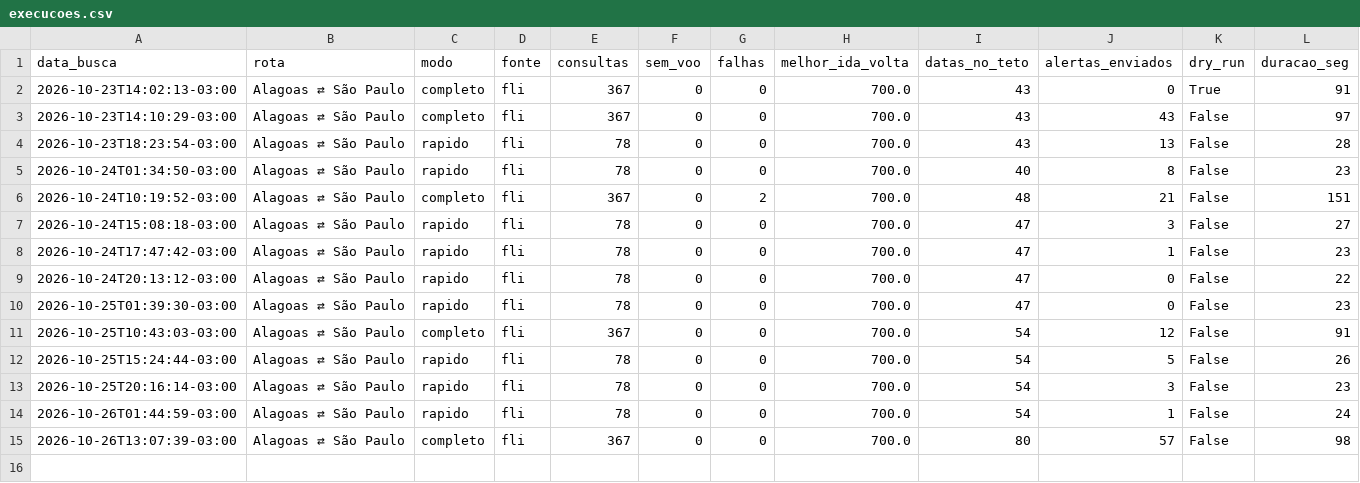
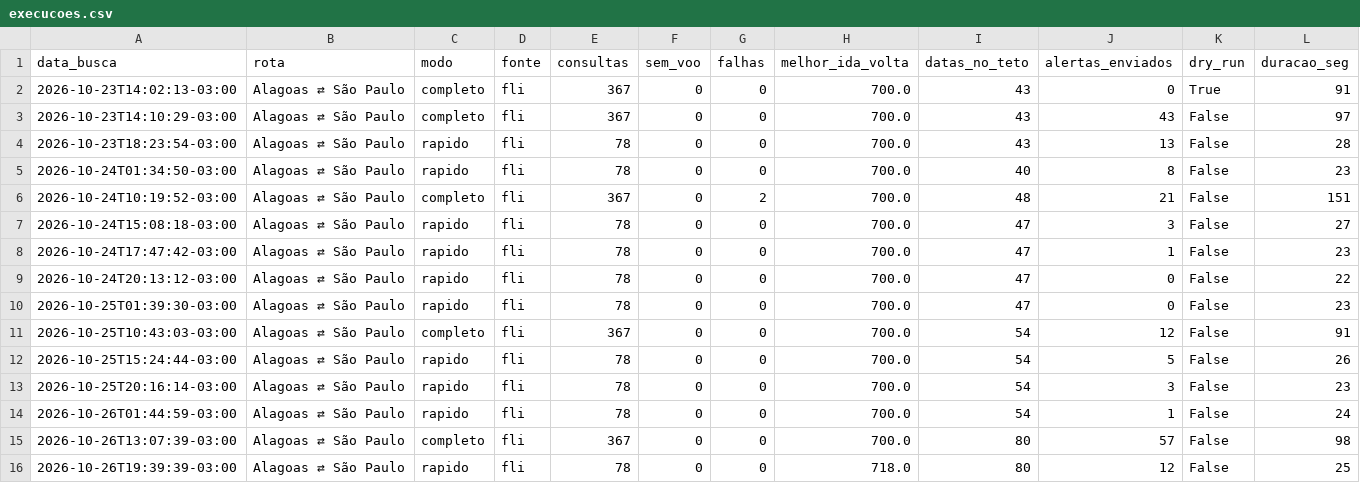
Before and after one commit to juliourb/monitor-voos, a CSV file: dados/execucoes.csv, drawn as a sheet; the diff names each change by its address in the sheet, - before the commit and + after, or states it on an @@ line.

```diff
--- a/dados/execucoes.csv
+++ b/dados/execucoes.csv
+row 16: 2026-10-26T19:39:39-03:00 | Alagoas ⇄ São Paulo | rapido | fli | 78 | 0 | 0 | 718.0 | 80 | 12 | False | 25
```
Also changed, not shown: 3 other files.
